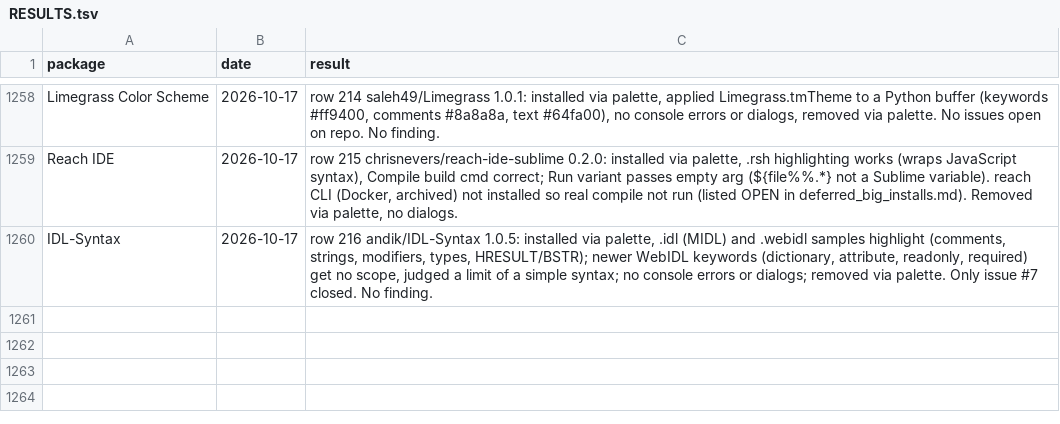
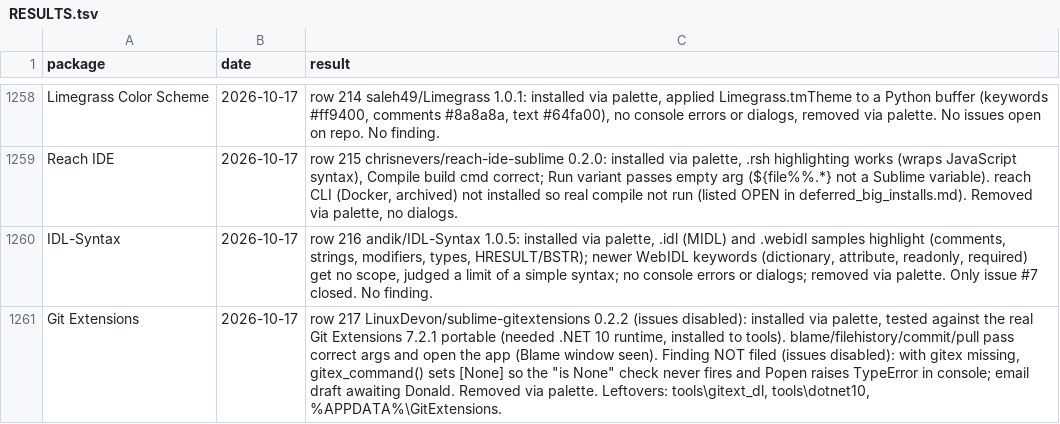
Before and after one commit to dpc00/sublime-package-audit, a TSV file: RESULTS.tsv, drawn as a sheet; only a part is shown, gaps mark what is left out; the diff names each change by its address in the sheet, - before the commit and + after, or states it on an @@ line.

```diff
--- a/RESULTS.tsv
+++ b/RESULTS.tsv
+row 1261: Git Extensions | 2026-10-17 | row 217 LinuxDevon/sublime-gitextensions 0.2.2 (issues disabled): installed via palette, tested against the real Git Extensions 7.2.1 portable (needed .NET 10 runtime, installed to tools). blame/filehistory/commit/pull pass correct args and open the app (Blame window seen). Finding NOT filed (issues disabled): with gitex missing, gitex_command() sets [None] so the "is None" check never fires and Popen raises TypeError in console; email draft awaiting Donald. Removed via palette. Leftovers: tools\gitext_dl, tools\dotnet10, %APPDATA%\GitExtensions.
```
